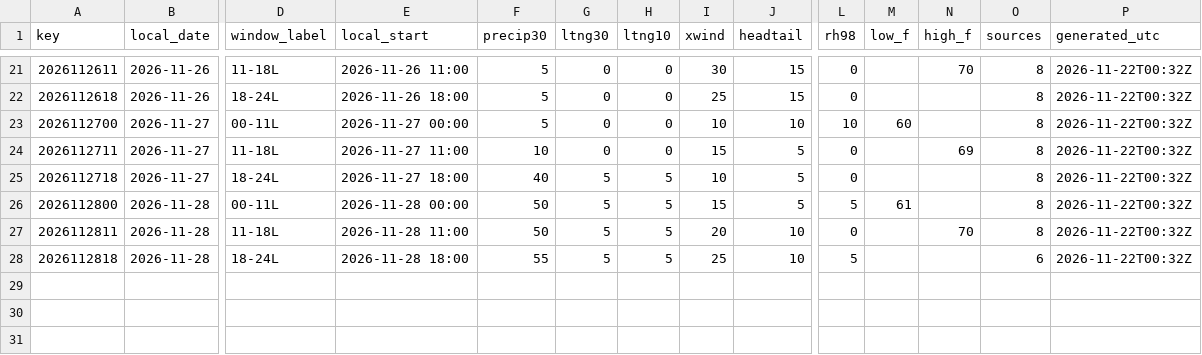
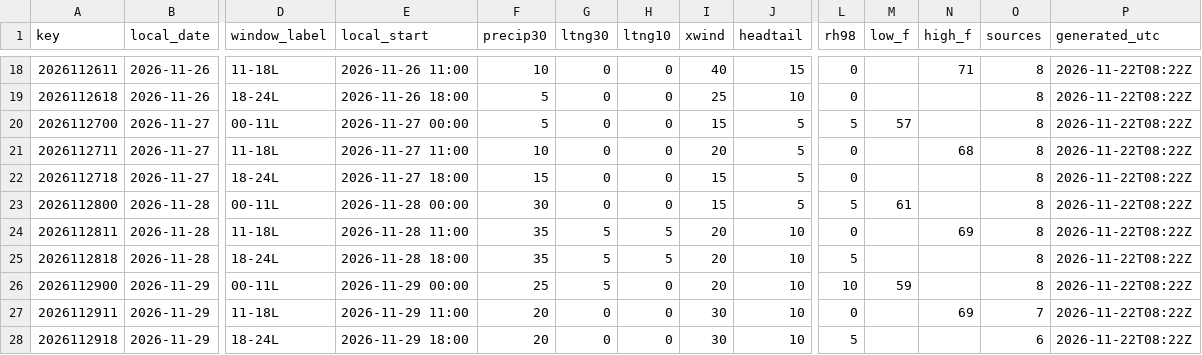
Before and after one commit to cyclonecizek/SLFWeather, a CSV file: docs/data/constraints.csv, drawn as a sheet; only a part is shown, gaps mark what is left out; addresses are those after the commit; rows hold the shown columns only; the diff covers the shown part only; the diff names each change by its address in the sheet, - before the commit and + after, or states it on an @@ line.

```diff
--- a/docs/data/constraints.csv
+++ b/docs/data/constraints.csv
-F18 (precip30): 5
+F18 (precip30): 10
-I18 (xwind): 30
+I18 (xwind): 40
-N18 (high_f): 70
+N18 (high_f): 71
-P18:P25 (generated_utc): 2026-11-22T00:32Z
+P18:P25 (generated_utc): 2026-11-22T08:22Z
-J19 (headtail): 15
+J19 (headtail): 10
-I20 (xwind): 10
+I20 (xwind): 15
-J20 (headtail): 10
+J20 (headtail): 5
-L20 (rh98): 10
+L20 (rh98): 5
-M20 (low_f): 60
+M20 (low_f): 57
-I21 (xwind): 15
+I21 (xwind): 20
-N21 (high_f): 69
+N21 (high_f): 68
-F22 (precip30): 40
+F22 (precip30): 15
-G22:G23 (ltng30): 5
+G22:G23 (ltng30): 0
-H22:H23 (ltng10): 5
+H22:H23 (ltng10): 0
-I22 (xwind): 10
+I22 (xwind): 15
-F23 (precip30): 50
+F23 (precip30): 30
-F24 (precip30): 50
+F24 (precip30): 35
-N24 (high_f): 70
+N24 (high_f): 69
-F25 (precip30): 55
+F25 (precip30): 35
-I25 (xwind): 25
+I25 (xwind): 20
-O25 (sources): 6
+O25 (sources): 8
+row 26: 2026112900 | 2026-11-29 | 00-11L | 2026-11-29 00:00 | 25 | 5 | 0 | 20 | 10 | 10 | 59 |  | 8 | 2026-11-22T08:22Z
+row 27: 2026112911 | 2026-11-29 | 11-18L | 2026-11-29 11:00 | 20 | 0 | 0 | 30 | 10 | 0 |  | 69 | 7 | 2026-11-22T08:22Z
+row 28: 2026112918 | 2026-11-29 | 18-24L | 2026-11-29 18:00 | 20 | 0 | 0 | 30 | 10 | 5 |  |  | 6 | 2026-11-22T08:22Z
```
Also changed, not shown: 3 removed rows and 75 edited cells elsewhere in this file, docs/data/GFS_upper_air_KTTS.csv, docs/data/KTTS_ENS_wind.csv, 13 other files.
